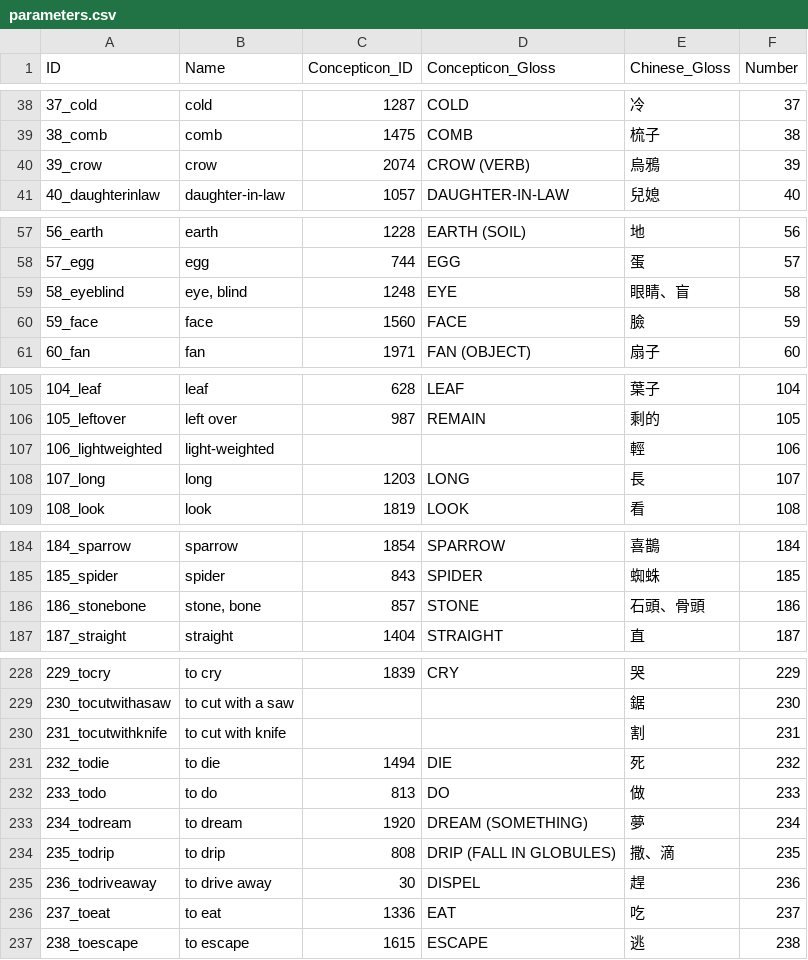
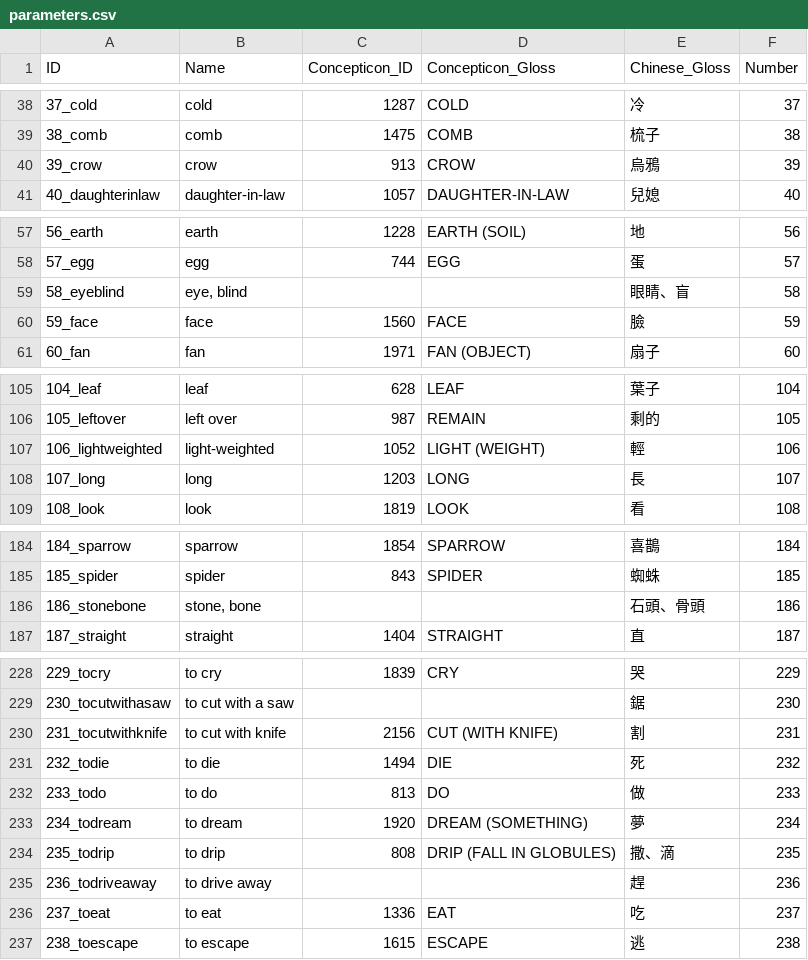
Before and after one commit to lexibank/zhoubizic, a CSV file: cldf/parameters.csv, drawn as a sheet; only a part is shown, gaps mark what is left out; the diff covers the shown part only.

Commit message:
Prepare release, add concept list from Concepticon (#6)
* Prepare release, add concept list from Concepticon

* Fix comment, rebuild

```diff
--- a/cldf/parameters.csv
+++ b/cldf/parameters.csv
@@ -40 +40 @@ ID,Name,Concepticon_ID,Concepticon_Gloss,Chinese_Gloss,Number
-39_crow,crow,2074,CROW (VERB), 烏鴉,39
+39_crow,crow,913,CROW,烏鴉,39
@@ -59 +59 @@ ID,Name,Concepticon_ID,Concepticon_Gloss,Chinese_Gloss,Number
-58_eyeblind,"eye, blind",1248,EYE, 眼睛、盲,58
+58_eyeblind,"eye, blind",,,眼睛、盲,58
@@ -107 +107 @@ ID,Name,Concepticon_ID,Concepticon_Gloss,Chinese_Gloss,Number
-106_lightweighted,light-weighted,,, 輕,106
+106_lightweighted,light-weighted,1052,LIGHT (WEIGHT),輕,106
@@ -186 +186 @@ ID,Name,Concepticon_ID,Concepticon_Gloss,Chinese_Gloss,Number
-186_stonebone,"stone, bone",857,STONE, 石頭、骨頭,186
+186_stonebone,"stone, bone",,,石頭、骨頭,186
@@ -230 +230 @@ ID,Name,Concepticon_ID,Concepticon_Gloss,Chinese_Gloss,Number
-231_tocutwithknife,to cut with knife,,, 割,231
+231_tocutwithknife,to cut with knife,2156,CUT (WITH KNIFE),割,231
@@ -235 +235 @@ ID,Name,Concepticon_ID,Concepticon_Gloss,Chinese_Gloss,Number
-236_todriveaway,to drive away,30,DISPEL, 趕,236
+236_todriveaway,to drive away,,,趕,236
```
Also changed, not shown: 33 edited cells elsewhere in this file, cldf/features.csv, 12 other files.
